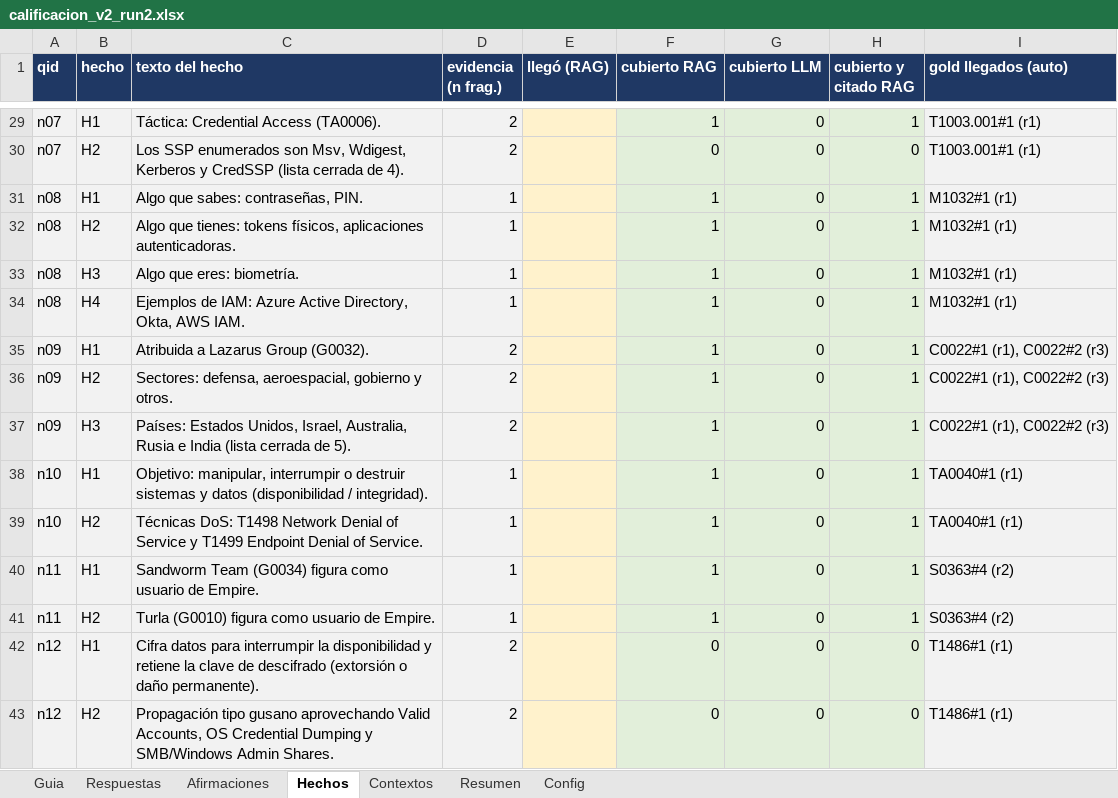
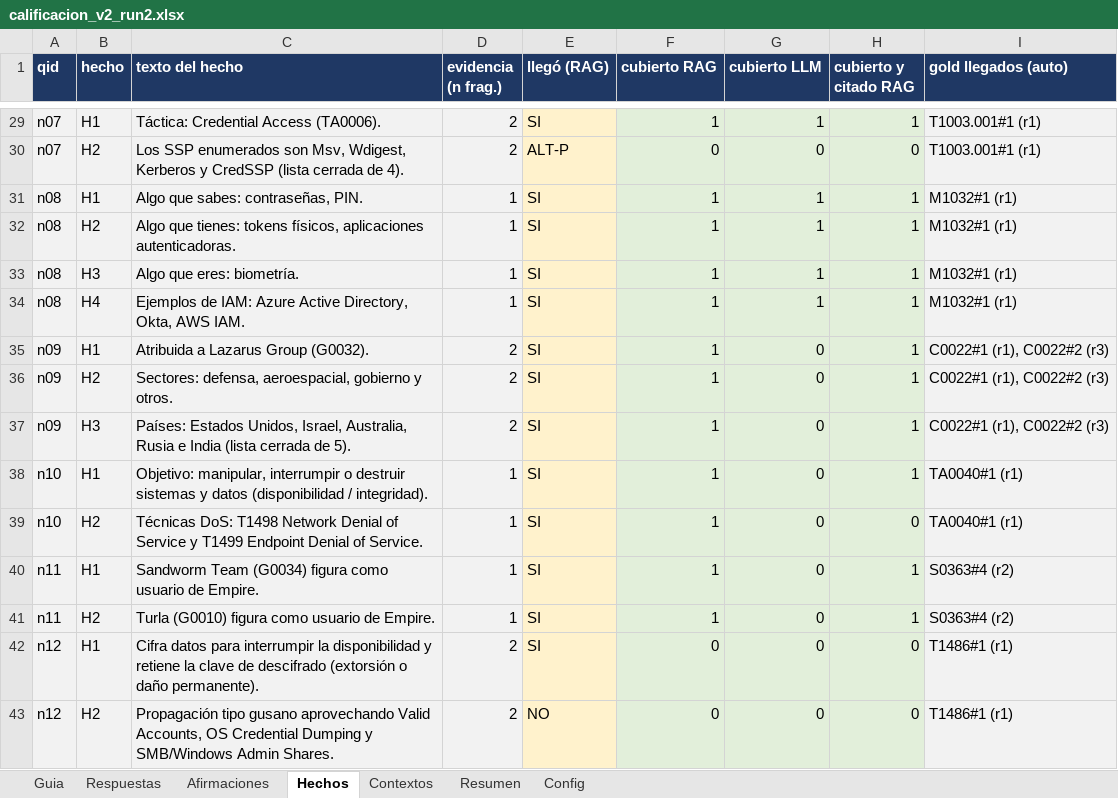
Before and after one commit to zds-184/rag-generico, an Excel workbook: eval/run2/calificacion_v2_run2.xlsx, sheet Hechos, drawn as a sheet; only a part is shown, gaps mark what is left out; values as stored, in another font and other column widths than the file's, no borders; the diff covers the shown part only; the diff names each change by its address in the sheet, - before the commit and + after, or states it on an @@ line.

```diff
--- a/eval/run2/calificacion_v2_run2.xlsx (sheet Hechos)
+++ b/eval/run2/calificacion_v2_run2.xlsx (sheet Hechos)
-E29 (llegó (RAG)): (empty)
+E29 (llegó (RAG)): SI
-G29 (cubierto LLM): 0
+G29 (cubierto LLM): 1
-E30 (llegó (RAG)): (empty)
+E30 (llegó (RAG)): ALT-P
-E31:E42 (llegó (RAG)): (empty)
+E31:E42 (llegó (RAG)): SI
-G31:G34 (cubierto LLM): 0
+G31:G34 (cubierto LLM): 1
-H39 (cubierto y citado RAG): 1
+H39 (cubierto y citado RAG): 0
-E43 (llegó (RAG)): (empty)
+E43 (llegó (RAG)): NO
```
Also changed, not shown: 38 edited cells elsewhere in this sheet, sheet Contextos, sheet Respuestas, sheet Afirmaciones, sheet Resumen, sheet Config, 1 other file.
